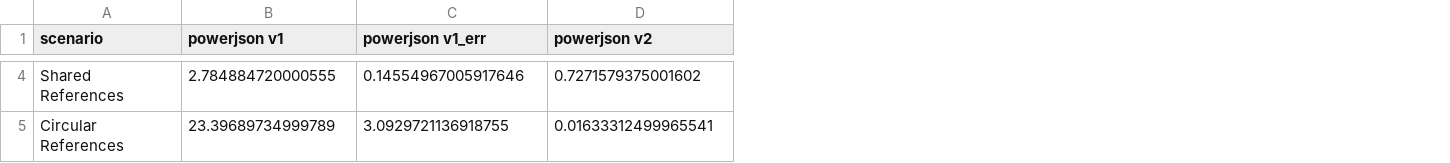
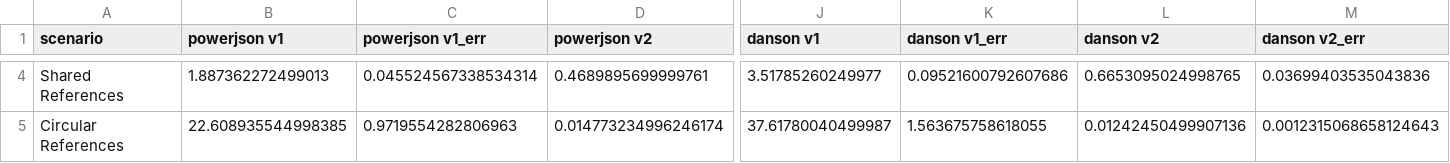
Before and after one commit to tuaki/powerjson, a CSV file: docs/data/bun-parse.csv, drawn as a sheet; only a part is shown, gaps mark what is left out; the diff covers the shown part only; the diff names each change by its address in the sheet, - before the commit and + after, or states it on an @@ line.

```diff
--- a/docs/data/bun-parse.csv
+++ b/docs/data/bun-parse.csv
+column J (danson v1), rows 4-5: 3.51785260249977 | 37.61780040499987
+column K (danson v1_err), rows 4-5: 0.09521600792607686 | 1.563675758618055
+column L (danson v2), rows 4-5: 0.6653095024998765 | 0.01242450499907136
+column M (danson v2_err), rows 4-5: 0.03699403535043836 | 0.0012315068658124643
-B4 (powerjson v1): 2.784884720000555
+B4 (powerjson v1): 1.887362272499013
-C4 (powerjson v1_err): 0.14554967005917646
+C4 (powerjson v1_err): 0.045524567338534314
-D4 (powerjson v2): 0.7271579375001602
+D4 (powerjson v2): 0.4689895699999761
-B5 (powerjson v1): 23.39689734999789
+B5 (powerjson v1): 22.608935544998385
-C5 (powerjson v1_err): 3.0929721136918755
+C5 (powerjson v1_err): 0.9719554282806963
-D5 (powerjson v2): 0.01633312499965541
+D5 (powerjson v2): 0.014773234996246174
```
Also changed, not shown: 74 edited cells elsewhere in this file, docs/data/bun-size.csv, docs/data/bun-stringify.csv, 14 other files.
